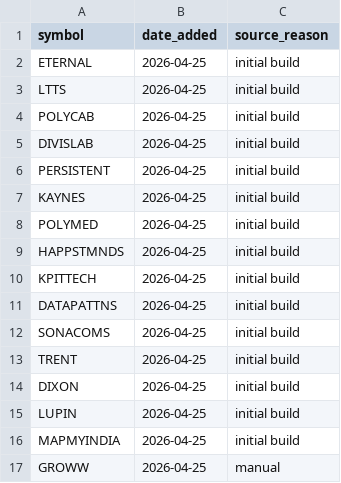
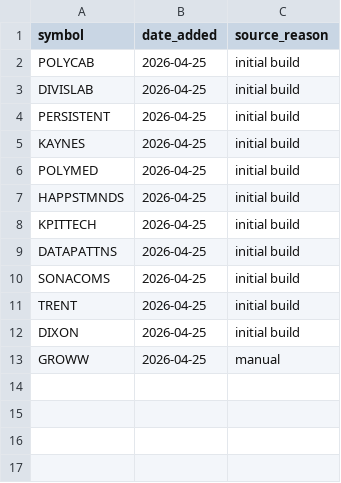
Before and after one commit to sat10ic/koreanguy, a CSV file: watchlist.csv, drawn as a sheet.

```diff
--- a/watchlist.csv
+++ b/watchlist.csv
@@ -1,4 +1,2 @@
 symbol,date_added,source_reason
-ETERNAL,2026-04-25,initial build
-LTTS,2026-04-25,initial build
 POLYCAB,2026-04-25,initial build
@@ -14,4 +12,2 @@ TRENT,2026-04-25,initial build
 DIXON,2026-04-25,initial build
-LUPIN,2026-04-25,initial build
-MAPMYINDIA,2026-04-25,initial build
 GROWW,2026-04-25,manual
```
Also changed, not shown: 5 other files.
